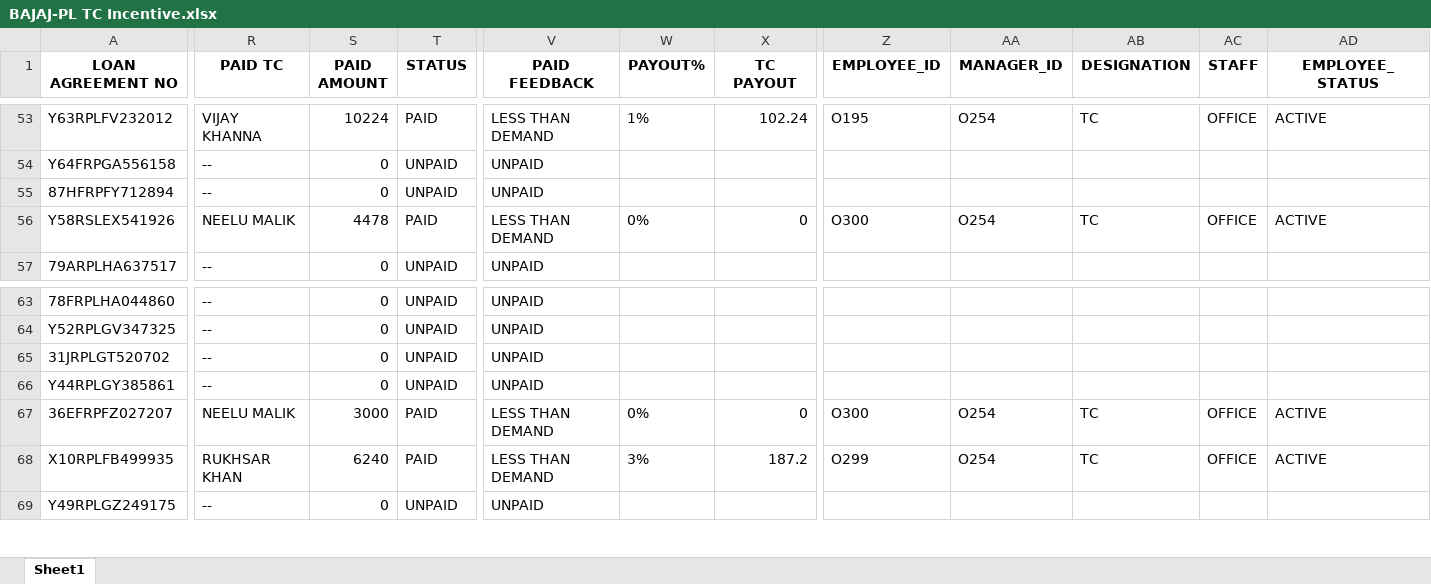
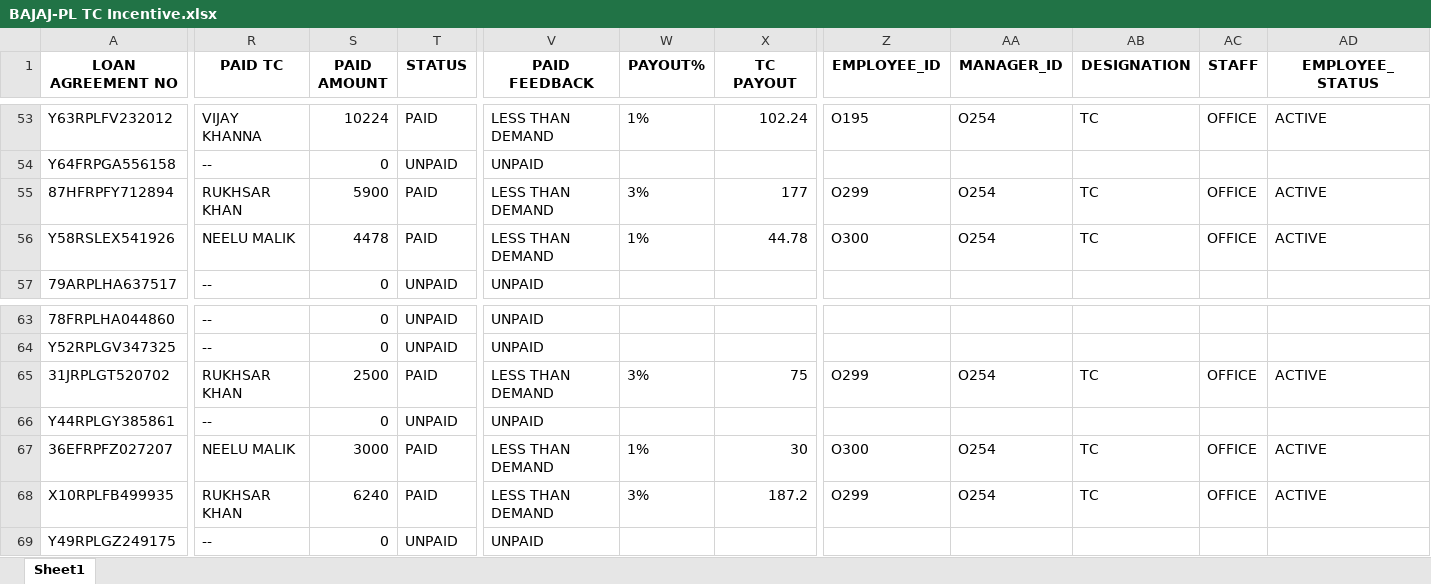
Before and after one commit to mohaksehgal/Website_on_MAC, an Excel workbook: media/BAJAJ-PL/TC Incentive/FEB 22/BAJAJ-PL TC Incentive.xlsx, sheet Sheet1, drawn as a sheet; only a part is shown, gaps mark what is left out; values as stored, in another font and other column widths than the file's, no borders; the diff covers the shown part only; the diff names each change by its address in the sheet, - before the commit and + after, or states it on an @@ line.

```diff
--- a/media/BAJAJ-PL/TC Incentive/FEB 22/BAJAJ-PL TC Incentive.xlsx (sheet Sheet1)
+++ b/media/BAJAJ-PL/TC Incentive/FEB 22/BAJAJ-PL TC Incentive.xlsx (sheet Sheet1)
-R55 (PAID TC): --
+R55 (PAID TC): RUKHSAR KHAN
-S55 (PAID AMOUNT): 0
+S55 (PAID AMOUNT): 5900
-T55 (STATUS): UNPAID
+T55 (STATUS): PAID
-V55 (PAID FEEDBACK): UNPAID
+V55 (PAID FEEDBACK): LESS THAN DEMAND
-W55 (PAYOUT%): (empty)
+W55 (PAYOUT%): 3%
-X55 (TC PAYOUT): (empty)
+X55 (TC PAYOUT): 177
-Z55 (EMPLOYEE_ID): (empty)
+Z55 (EMPLOYEE_ID): O299
-AA55 (MANAGER_ID): (empty)
+AA55 (MANAGER_ID): O254
-AB55 (DESIGNATION): (empty)
+AB55 (DESIGNATION): TC
-AC55 (STAFF): (empty)
+AC55 (STAFF): OFFICE
-AD55 (EMPLOYEE_STATUS): (empty)
+AD55 (EMPLOYEE_STATUS): ACTIVE
-W56 (PAYOUT%): 0%
+W56 (PAYOUT%): 1%
-X56 (TC PAYOUT): 0
+X56 (TC PAYOUT): 44.78
-R65 (PAID TC): --
+R65 (PAID TC): RUKHSAR KHAN
-S65 (PAID AMOUNT): 0
+S65 (PAID AMOUNT): 2500
-T65 (STATUS): UNPAID
+T65 (STATUS): PAID
-V65 (PAID FEEDBACK): UNPAID
+V65 (PAID FEEDBACK): LESS THAN DEMAND
-W65 (PAYOUT%): (empty)
+W65 (PAYOUT%): 3%
-X65 (TC PAYOUT): (empty)
+X65 (TC PAYOUT): 75
-Z65 (EMPLOYEE_ID): (empty)
+Z65 (EMPLOYEE_ID): O299
-AA65 (MANAGER_ID): (empty)
+AA65 (MANAGER_ID): O254
-AB65 (DESIGNATION): (empty)
+AB65 (DESIGNATION): TC
-AC65 (STAFF): (empty)
+AC65 (STAFF): OFFICE
-AD65 (EMPLOYEE_STATUS): (empty)
+AD65 (EMPLOYEE_STATUS): ACTIVE
-W67 (PAYOUT%): 0%
+W67 (PAYOUT%): 1%
-X67 (TC PAYOUT): 0
+X67 (TC PAYOUT): 30
```
Also changed, not shown: 111 edited cells elsewhere in this sheet, media/BAJAJ-PL/TC Incentive/FEB 22/BAJAJ-PL TC Incentive Group.xlsx, 4 other files.
